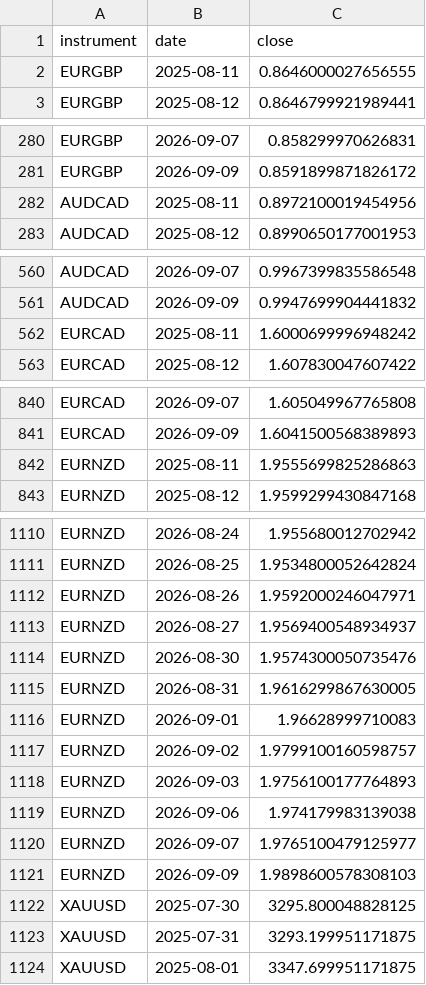
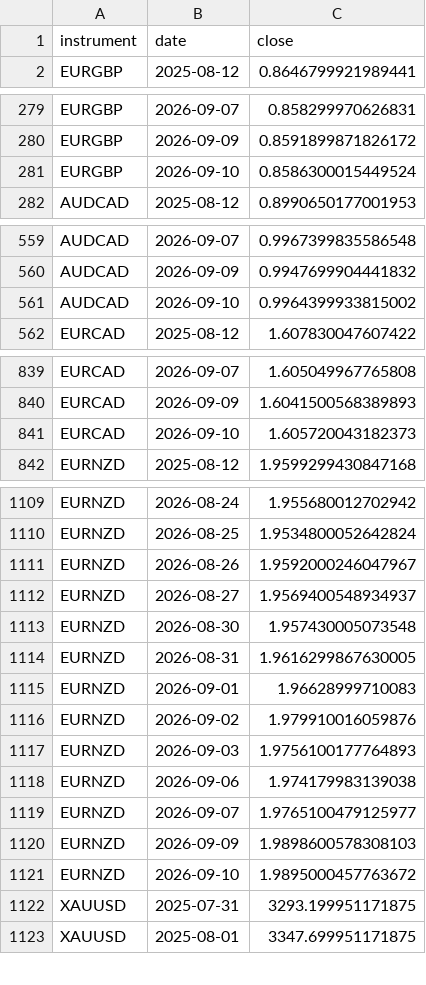
Before and after one commit to kenjtradez/portfolio-forward-test, a CSV file: cond_vol_log.csv, drawn as a sheet; only a part is shown, gaps mark what is left out; the diff covers the shown part only.

```diff
--- a/cond_vol_log.csv
+++ b/cond_vol_log.csv
@@ -1,3 +1,2 @@
 instrument,date,close
-EURGBP,2025-08-11,0.8646000027656555
 EURGBP,2025-08-12,0.8646799921989441
@@ -281,3 +280,3 @@ EURGBP,2026-09-07,0.858299970626831
 EURGBP,2026-09-09,0.8591899871826172
-AUDCAD,2025-08-11,0.8972100019454956
+EURGBP,2026-09-10,0.8586300015449524
 AUDCAD,2025-08-12,0.8990650177001953
@@ -561,3 +560,3 @@ AUDCAD,2026-09-07,0.9967399835586548
 AUDCAD,2026-09-09,0.9947699904441832
-EURCAD,2025-08-11,1.6000699996948242
+AUDCAD,2026-09-10,0.9964399933815002
 EURCAD,2025-08-12,1.607830047607422
@@ -841,3 +840,3 @@ EURCAD,2026-09-07,1.605049967765808
 EURCAD,2026-09-09,1.6041500568389893
-EURNZD,2025-08-11,1.9555699825286863
+EURCAD,2026-09-10,1.605720043182373
 EURNZD,2025-08-12,1.9599299430847168
@@ -1111,8 +1110,8 @@ EURNZD,2026-08-24,1.955680012702942
 EURNZD,2026-08-25,1.9534800052642824
-EURNZD,2026-08-26,1.9592000246047971
+EURNZD,2026-08-26,1.9592000246047967
 EURNZD,2026-08-27,1.9569400548934937
-EURNZD,2026-08-30,1.9574300050735476
+EURNZD,2026-08-30,1.957430005073548
 EURNZD,2026-08-31,1.9616299867630005
 EURNZD,2026-09-01,1.96628999710083
-EURNZD,2026-09-02,1.9799100160598757
+EURNZD,2026-09-02,1.979910016059876
 EURNZD,2026-09-03,1.9756100177764893
@@ -1121,3 +1120,3 @@ EURNZD,2026-09-07,1.9765100479125977
 EURNZD,2026-09-09,1.9898600578308103
-XAUUSD,2025-07-30,3295.800048828125
+EURNZD,2026-09-10,1.9895000457763672
 XAUUSD,2025-07-31,3293.199951171875
```
Also changed, not shown: 1 added row and 13 edited cells elsewhere in this file.
